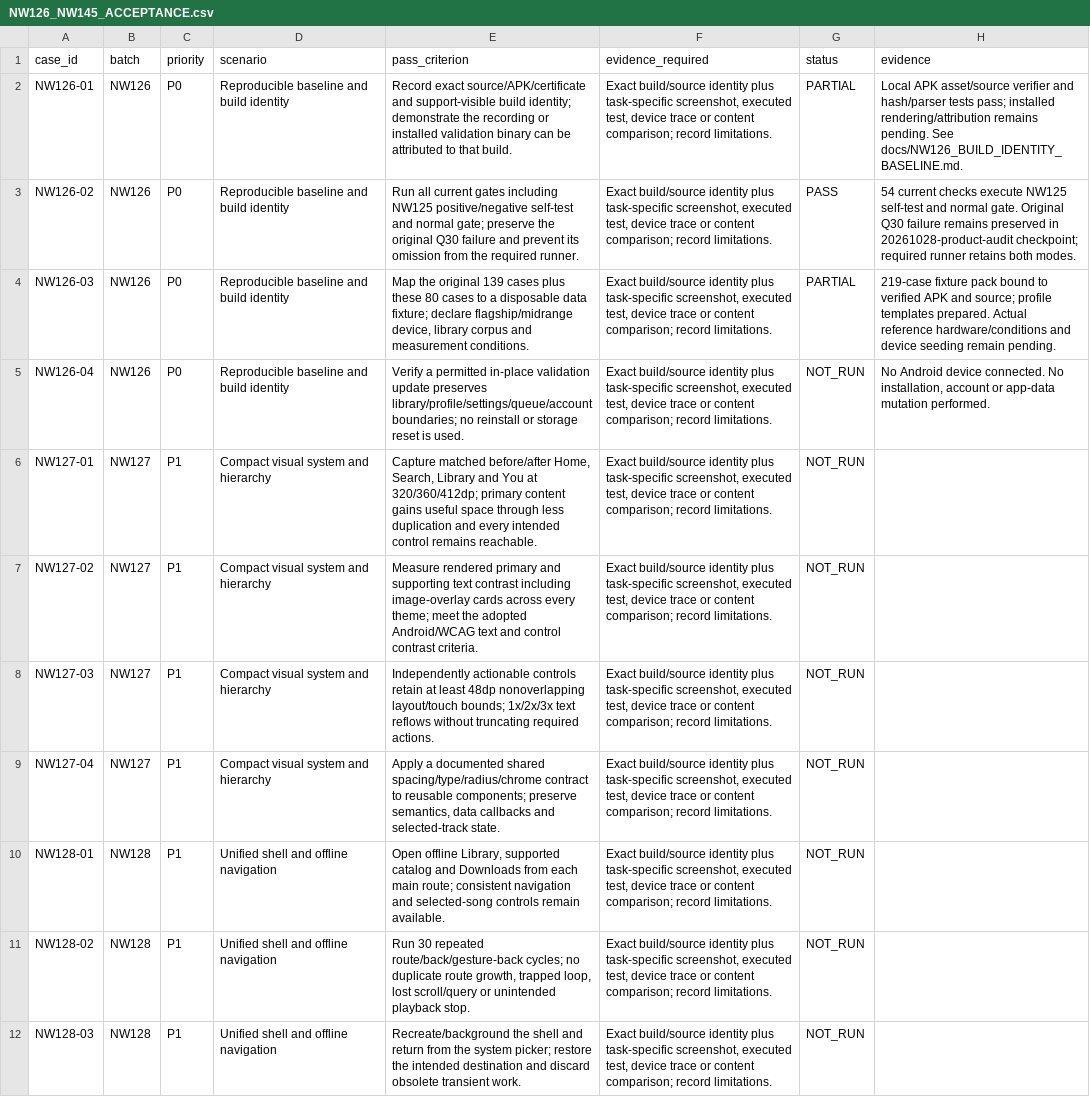
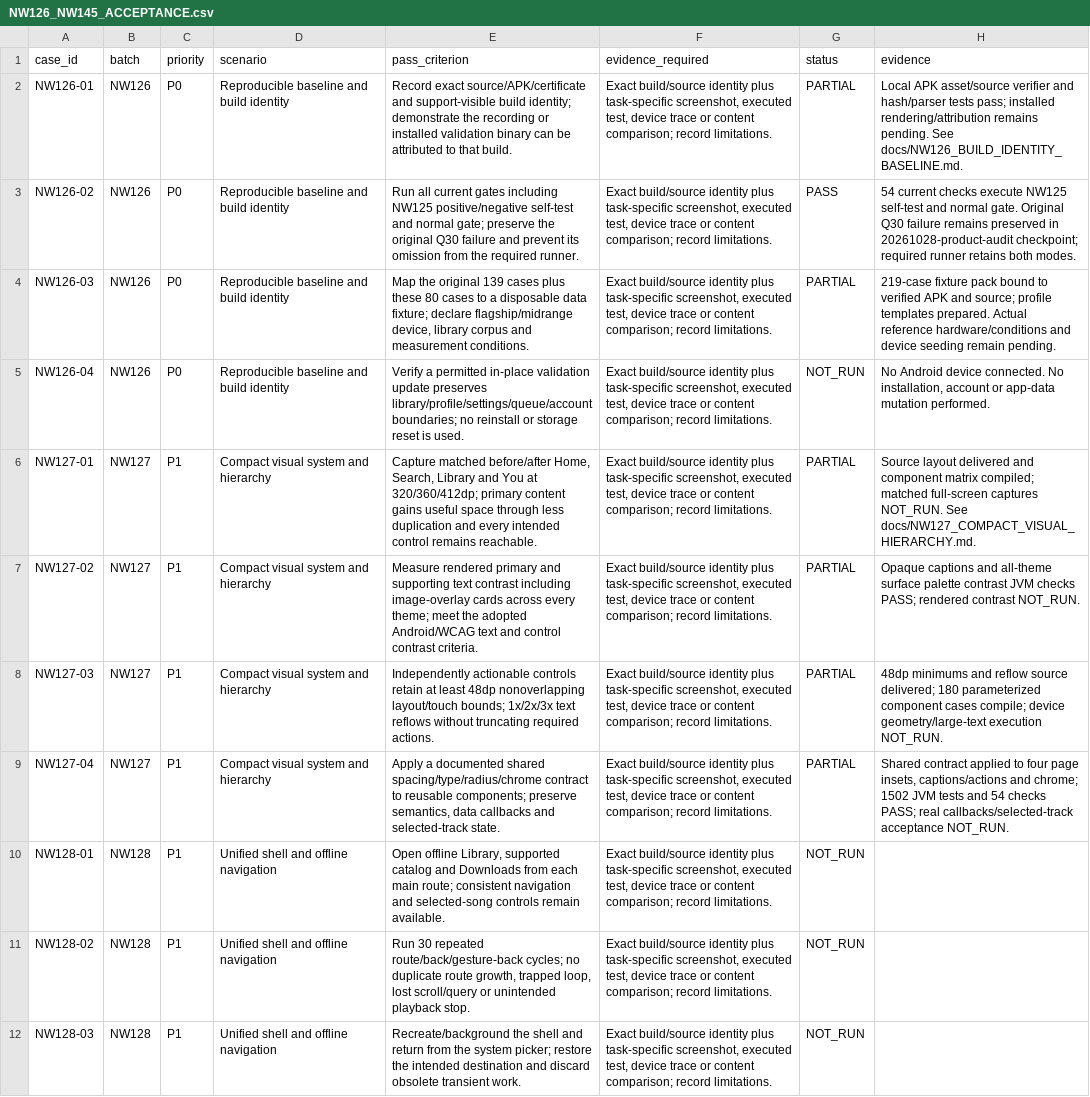
Before and after one commit to Nahian2002/NightWave, a CSV file: docs/quality/NW126_NW145_ACCEPTANCE.csv, drawn as a sheet; only a part is shown.

```diff
--- a/docs/quality/NW126_NW145_ACCEPTANCE.csv
+++ b/docs/quality/NW126_NW145_ACCEPTANCE.csv
@@ -5,6 +5,6 @@ NW126-03,NW126,P0,Reproducible baseline and build identity,"Map the original 139
 NW126-04,NW126,P0,Reproducible baseline and build identity,Verify a permitted in-place validation update preserves library/profile/settings/queue/account boundaries; no reinstall or storage reset is used.,"Exact build/source identity plus task-specific screenshot, executed test, device trace or content comparison; record limitations.",NOT_RUN,"No Android device connected. No installation, account or app-data mutation performed."
-NW127-01,NW127,P1,Compact visual system and hierarchy,"Capture matched before/after Home, Search, Library and You at 320/360/412dp; primary content gains useful space through less duplication and every intended control remains reachable.","Exact build/source identity plus task-specific screenshot, executed test, device trace or content comparison; record limitations.",NOT_RUN,
-NW127-02,NW127,P1,Compact visual system and hierarchy,Measure rendered primary and supporting text contrast including image-overlay cards across every theme; meet the adopted Android/WCAG text and control contrast criteria.,"Exact build/source identity plus task-specific screenshot, executed test, device trace or content comparison; record limitations.",NOT_RUN,
-NW127-03,NW127,P1,Compact visual system and hierarchy,Independently actionable controls retain at least 48dp nonoverlapping layout/touch bounds; 1x/2x/3x text reflows without truncating required actions.,"Exact build/source identity plus task-specific screenshot, executed test, device trace or content comparison; record limitations.",NOT_RUN,
-NW127-04,NW127,P1,Compact visual system and hierarchy,"Apply a documented shared spacing/type/radius/chrome contract to reusable components; preserve semantics, data callbacks and selected-track state.","Exact build/source identity plus task-specific screenshot, executed test, device trace or content comparison; record limitations.",NOT_RUN,
+NW127-01,NW127,P1,Compact visual system and hierarchy,"Capture matched before/after Home, Search, Library and You at 320/360/412dp; primary content gains useful space through less duplication and every intended control remains reachable.","Exact build/source identity plus task-specific screenshot, executed test, device trace or content comparison; record limitations.",PARTIAL,Source layout delivered and component matrix compiled; matched full-screen captures NOT_RUN. See docs/NW127_COMPACT_VISUAL_HIERARCHY.md.
+NW127-02,NW127,P1,Compact visual system and hierarchy,Measure rendered primary and supporting text contrast including image-overlay cards across every theme; meet the adopted Android/WCAG text and control contrast criteria.,"Exact build/source identity plus task-specific screenshot, executed test, device trace or content comparison; record limitations.",PARTIAL,Opaque captions and all-theme surface palette contrast JVM checks PASS; rendered contrast NOT_RUN.
+NW127-03,NW127,P1,Compact visual system and hierarchy,Independently actionable controls retain at least 48dp nonoverlapping layout/touch bounds; 1x/2x/3x text reflows without truncating required actions.,"Exact build/source identity plus task-specific screenshot, executed test, device trace or content comparison; record limitations.",PARTIAL,48dp minimums and reflow source delivered; 180 parameterized component cases compile; device geometry/large-text execution NOT_RUN.
+NW127-04,NW127,P1,Compact visual system and hierarchy,"Apply a documented shared spacing/type/radius/chrome contract to reusable components; preserve semantics, data callbacks and selected-track state.","Exact build/source identity plus task-specific screenshot, executed test, device trace or content comparison; record limitations.",PARTIAL,"Shared contract applied to four page insets, captions/actions and chrome; 1502 JVM tests and 54 checks PASS; real callbacks/selected-track acceptance NOT_RUN."
 NW128-01,NW128,P1,Unified shell and offline navigation,"Open offline Library, supported catalog and Downloads from each main route; consistent navigation and selected-song controls remain available.","Exact build/source identity plus task-specific screenshot, executed test, device trace or content comparison; record limitations.",NOT_RUN,
```
Also changed, not shown: 25 other files.
